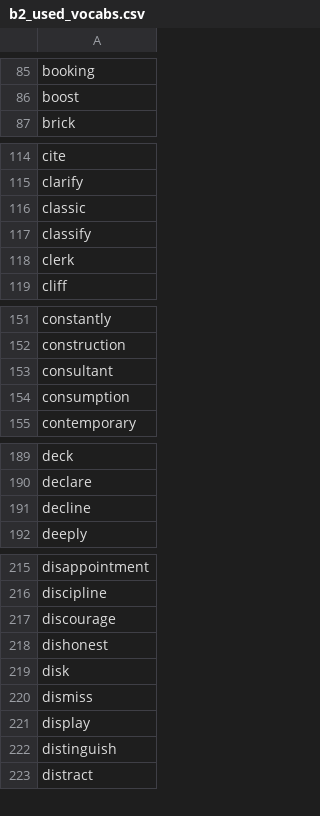
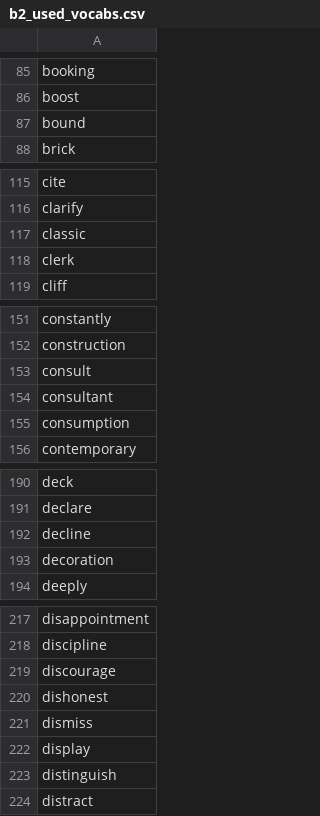
Before and after one commit to mohsenShakiba/Learnup-Data, a CSV file: lessons/b2_used_vocabs.csv, drawn as a sheet; only a part is shown, gaps mark what is left out; removed rows and columns are numbered as before the commit, all else as after; the diff covers the shown part only; the diff names each change by its address in the sheet, - before the commit and + after, or states it on an @@ line.

```diff
--- a/lessons/b2_used_vocabs.csv
+++ b/lessons/b2_used_vocabs.csv
+row 87: bound
-row 117: classify
+row 153: consult
+row 193: decoration
-row 219: disk
```
Also changed, not shown: 3 added rows and 7 removed rows elsewhere in this file, lessons/b2_missing_vocabs.csv, 6 other files.
